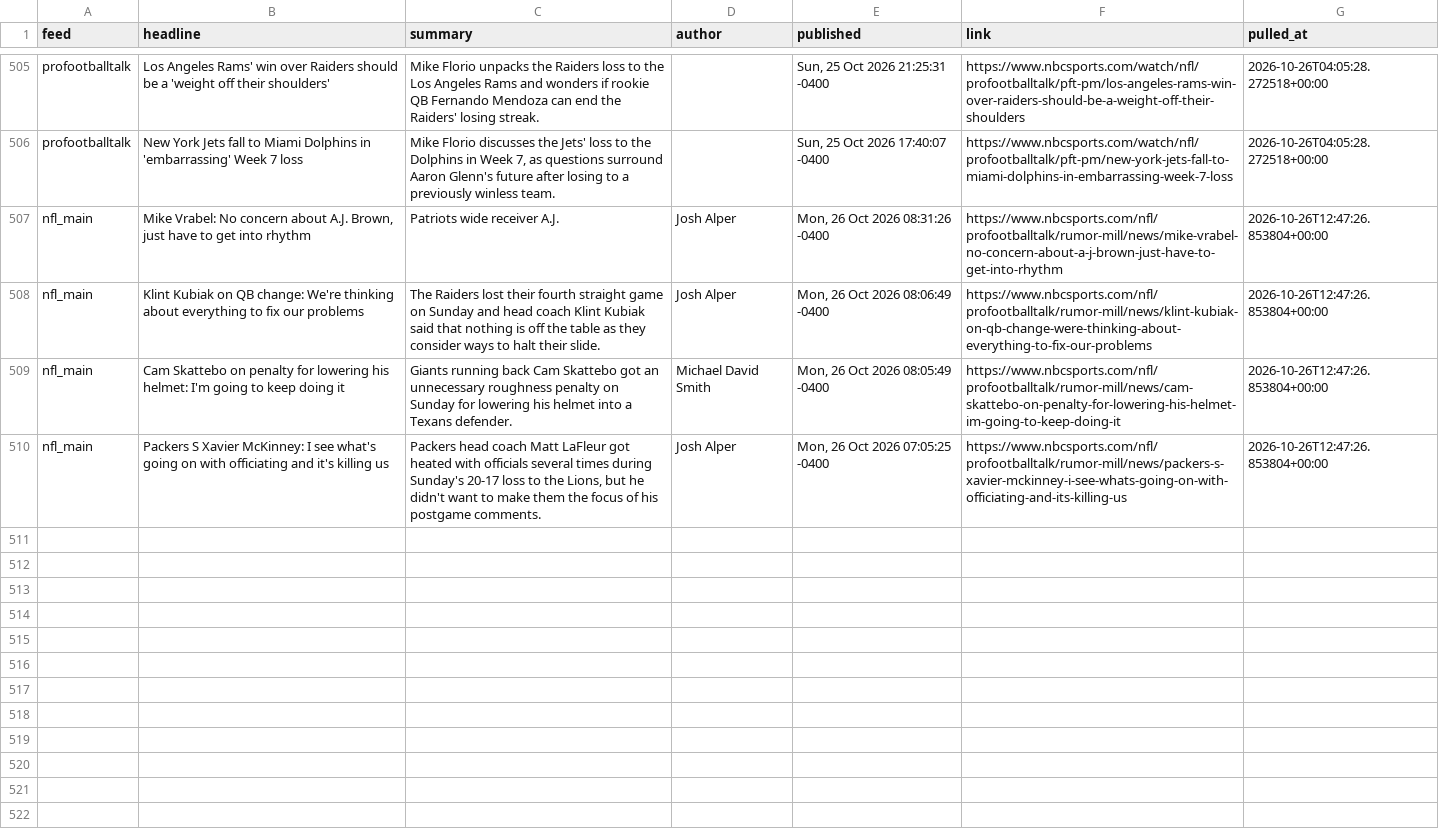
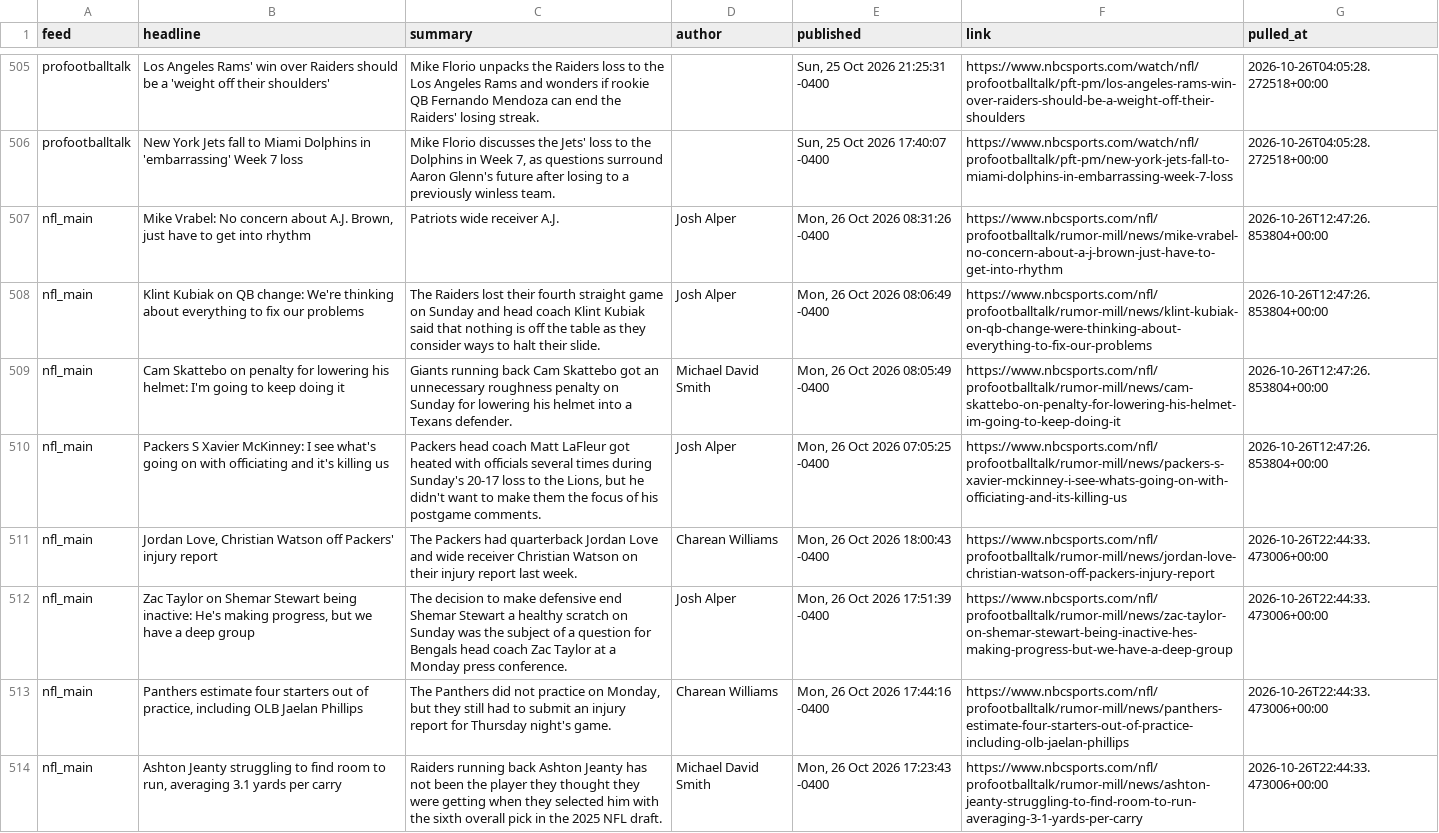
Before and after one commit to alexanderseaney-sketch/ParlayModel, a CSV file: data/raw/nbcsports_news.csv, drawn as a sheet; only a part is shown, gaps mark what is left out; the diff covers the shown part only; the diff names each change by its address in the sheet, - before the commit and + after, or states it on an @@ line.

```diff
--- a/data/raw/nbcsports_news.csv
+++ b/data/raw/nbcsports_news.csv
+row 511: nfl_main | Jordan Love, Christian Watson off Packers' injury report | The Packers had quarterback Jordan Love and wide receiver Christian Watson on their injury report last week. | Charean Williams | Mon, 26 Oct 2026 18:00:43 -0400 | https://www.nbcsports.com/nfl/profootballtalk/rumor-mill/news/jordan-love-christian-watson-off-packers-injury-report | 2026-10-26T22:44:33.473006+00:00
+row 512: nfl_main | Zac Taylor on Shemar Stewart being inactive: He's making progress, but we have a deep group | The decision to make defensive end Shemar Stewart a healthy scratch on Sunday was the subject of a question for Bengals head coach Zac Taylor at a Monday press conference. | Josh Alper | Mon, 26 Oct 2026 17:51:39 -0400 | https://www.nbcsports.com/nfl/profootballtalk/rumor-mill/news/zac-taylor-on-shemar-stewart-being-inactive-hes-making-progress-but-we-have-a-deep-group | 2026-10-26T22:44:33.473006+00:00
+row 513: nfl_main | Panthers estimate four starters out of practice, including OLB Jaelan Phillips | The Panthers did not practice on Monday, but they still had to submit an injury report for Thursday night's game. | Charean Williams | Mon, 26 Oct 2026 17:44:16 -0400 | https://www.nbcsports.com/nfl/profootballtalk/rumor-mill/news/panthers-estimate-four-starters-out-of-practice-including-olb-jaelan-phillips | 2026-10-26T22:44:33.473006+00:00
+row 514: nfl_main | Ashton Jeanty struggling to find room to run, averaging 3.1 yards per carry | Raiders running back Ashton Jeanty has not been the player they thought they were getting when they selected him with the sixth overall pick in the 2025 NFL draft. | Michael David Smith | Mon, 26 Oct 2026 17:23:43 -0400 | https://www.nbcsports.com/nfl/profootballtalk/rumor-mill/news/ashton-jeanty-struggling-to-find-room-to-run-averaging-3-1-yards-per-carry | 2026-10-26T22:44:33.473006+00:00
```
Also changed, not shown: 4 added rows elsewhere in this file, data/raw/coaching_staff.csv, data/raw/footballguys_depth.csv, 15 other files.
